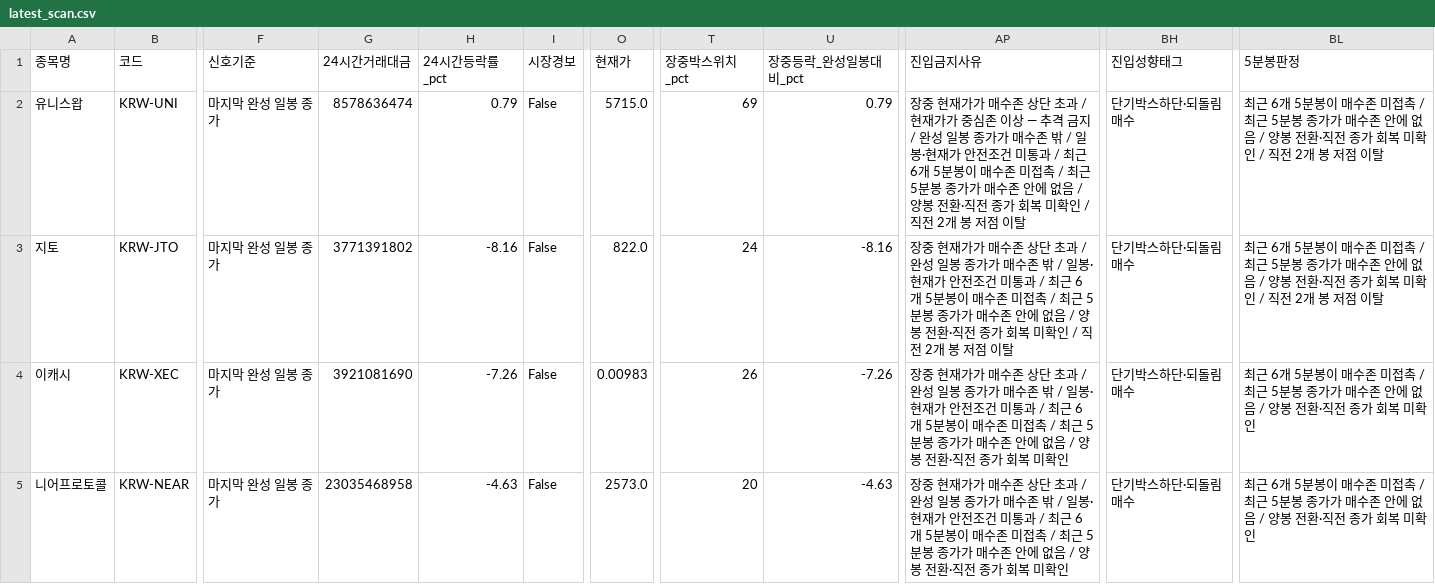
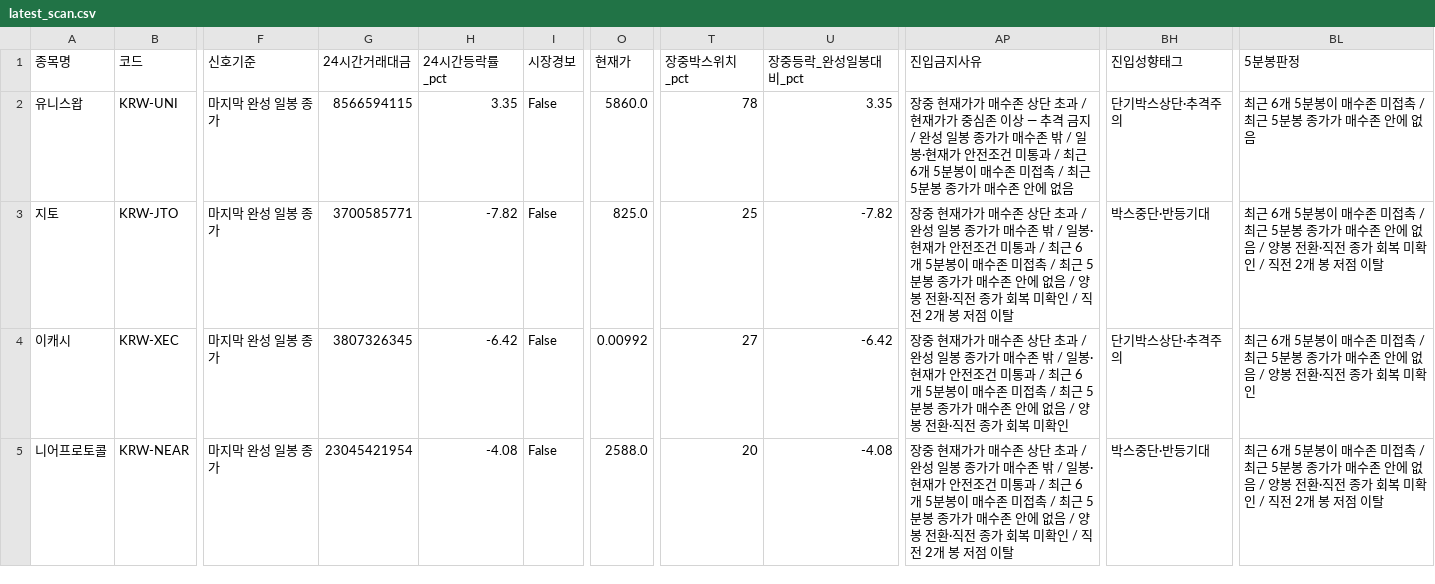
Before and after one commit to anna0205ms-stack/today-coin-explorer, a CSV file: outputs/latest_scan.csv, drawn as a sheet; only a part is shown, gaps mark what is left out; the diff covers the shown part only; the diff names each change by its address in the sheet, - before the commit and + after, or states it on an @@ line.

Commit message:
scan: 2026-08-23 02:00 KST

```diff
--- a/outputs/latest_scan.csv
+++ b/outputs/latest_scan.csv
-G2 (24시간거래대금): 8578636474
+G2 (24시간거래대금): 8566594115
-H2 (24시간등락률_pct): 0.79
+H2 (24시간등락률_pct): 3.35
-O2 (현재가): 5715.0
+O2 (현재가): 5860.0
-T2 (장중박스위치_pct): 69
+T2 (장중박스위치_pct): 78
-U2 (장중등락_완성일봉대비_pct): 0.79
+U2 (장중등락_완성일봉대비_pct): 3.35
-AP2 (진입금지사유): …에 없음 / 양봉 전환·직전 종가 회복 미확인 / 직전 2개 봉 저점 이탈
+AP2 (진입금지사유): …에 없음
-BH2 (진입성향태그): 단기박스하단·되돌림매수
+BH2 (진입성향태그): 단기박스상단·추격주의
-BL2 (5분봉판정): …에 없음 / 양봉 전환·직전 종가 회복 미확인 / 직전 2개 봉 저점 이탈
+BL2 (5분봉판정): …에 없음
-G3 (24시간거래대금): 3771391802
+G3 (24시간거래대금): 3700585771
-H3 (24시간등락률_pct): -8.16
+H3 (24시간등락률_pct): -7.82
-O3 (현재가): 822.0
+O3 (현재가): 825.0
-T3 (장중박스위치_pct): 24
+T3 (장중박스위치_pct): 25
-U3 (장중등락_완성일봉대비_pct): -8.16
+U3 (장중등락_완성일봉대비_pct): -7.82
-BH3 (진입성향태그): 단기박스하단·되돌림매수
+BH3 (진입성향태그): 박스중단·반등기대
-G4 (24시간거래대금): 3921081690
+G4 (24시간거래대금): 3807326345
-H4 (24시간등락률_pct): -7.26
+H4 (24시간등락률_pct): -6.42
-O4 (현재가): 0.00983
+O4 (현재가): 0.00992
-T4 (장중박스위치_pct): 26
+T4 (장중박스위치_pct): 27
-U4 (장중등락_완성일봉대비_pct): -7.26
+U4 (장중등락_완성일봉대비_pct): -6.42
-BH4 (진입성향태그): 단기박스하단·되돌림매수
+BH4 (진입성향태그): 단기박스상단·추격주의
-G5 (24시간거래대금): 23035468958
+G5 (24시간거래대금): 23045421954
-H5 (24시간등락률_pct): -4.63
+H5 (24시간등락률_pct): -4.08
-O5 (현재가): 2573.0
+O5 (현재가): 2588.0
-U5 (장중등락_완성일봉대비_pct): -4.63
+U5 (장중등락_완성일봉대비_pct): -4.08
-AP5 (진입금지사유): …미확인
+AP5 (진입금지사유): …미확인 / 직전 2개 봉 저점 이탈
-BH5 (진입성향태그): 단기박스하단·되돌림매수
+BH5 (진입성향태그): 박스중단·반등기대
-BL5 (5분봉판정): …미확인
+BL5 (5분봉판정): …미확인 / 직전 2개 봉 저점 이탈
```
Also changed, not shown: 1 removed row and 36 edited cells elsewhere in this file, outputs/pre_breakout_reclaim.csv, 49 other files.
